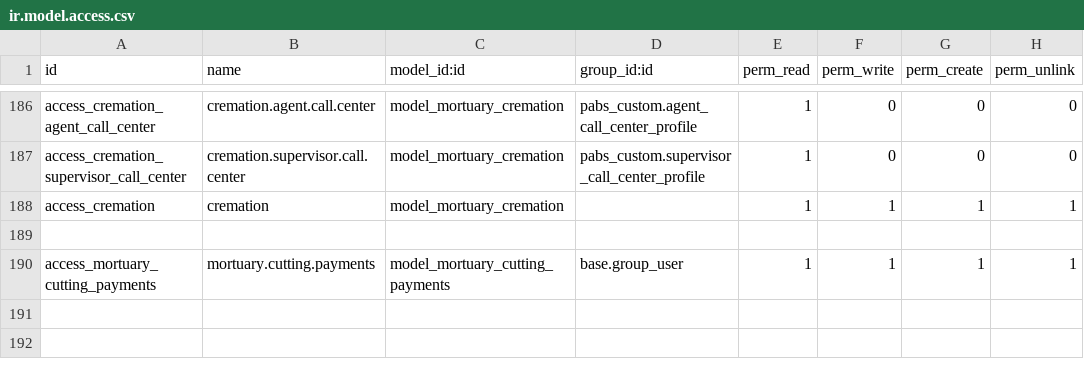
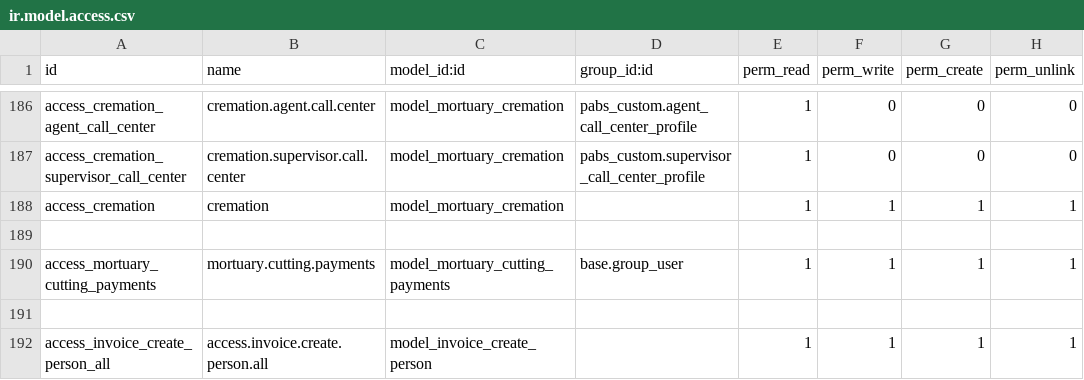
Before and after one commit to eserra01/x, a CSV file: mortuary/security/ir.model.access.csv, drawn as a sheet; only a part is shown, gaps mark what is left out; the diff names each change by its address in the sheet, - before the commit and + after, or states it on an @@ line.

Commit message:
[IMP] Add invoice create person model

```diff
--- a/mortuary/security/ir.model.access.csv
+++ b/mortuary/security/ir.model.access.csv
+row 191: (empty)
+row 192: access_invoice_create_person_all | access.invoice.create.person.all | model_invoice_create_person |  | 1 | 1 | 1 | 1
```
Also changed, not shown: 8 other files.
